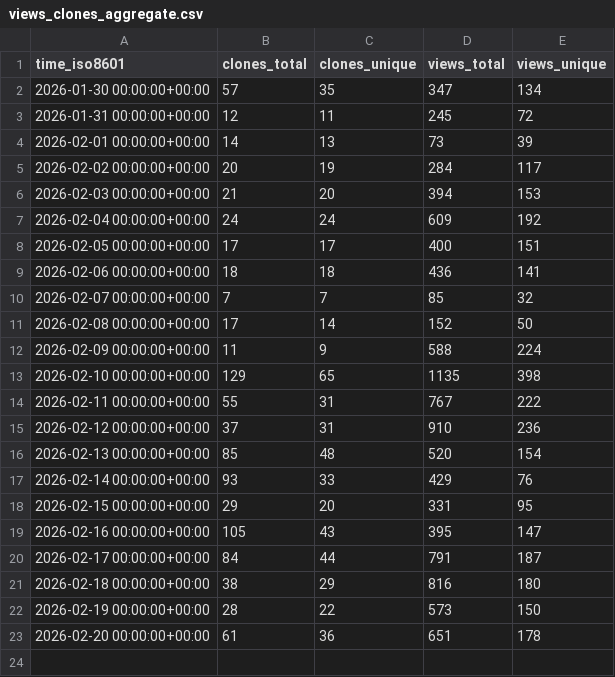
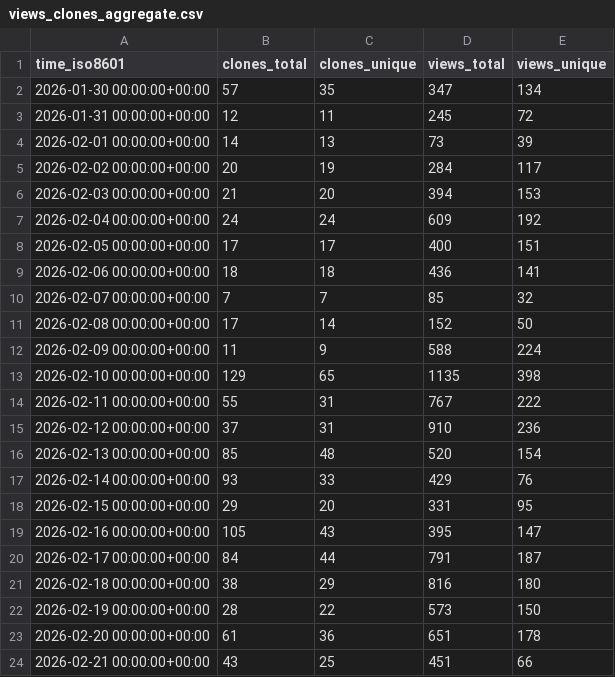
Before and after one commit to awslabs/fullstack-solution-template-for-agentcore, a CSV file: awslabs/fullstack-solution-template-for-agentcore/ghrs-data/views_clones_aggregate.csv, drawn as a sheet; the diff names each change by its address in the sheet, - before the commit and + after, or states it on an @@ line.

```diff
--- a/awslabs/fullstack-solution-template-for-agentcore/ghrs-data/views_clones_aggregate.csv
+++ b/awslabs/fullstack-solution-template-for-agentcore/ghrs-data/views_clones_aggregate.csv
+row 24: 2026-02-21 00:00:00+00:00 | 43 | 25 | 451 | 66
```
Also changed, not shown: 1 other file.
